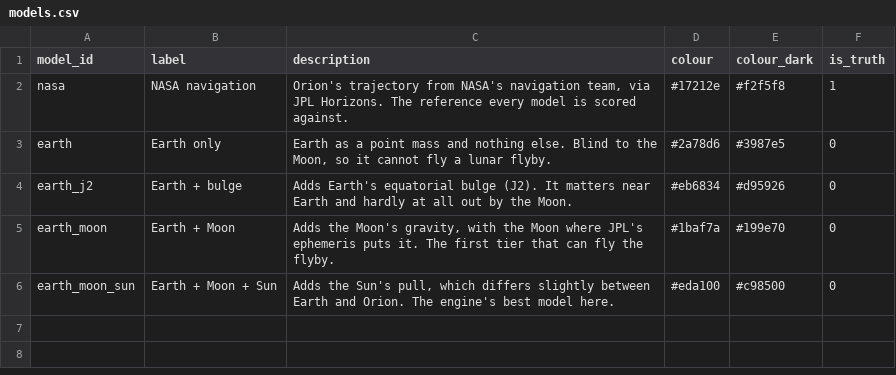
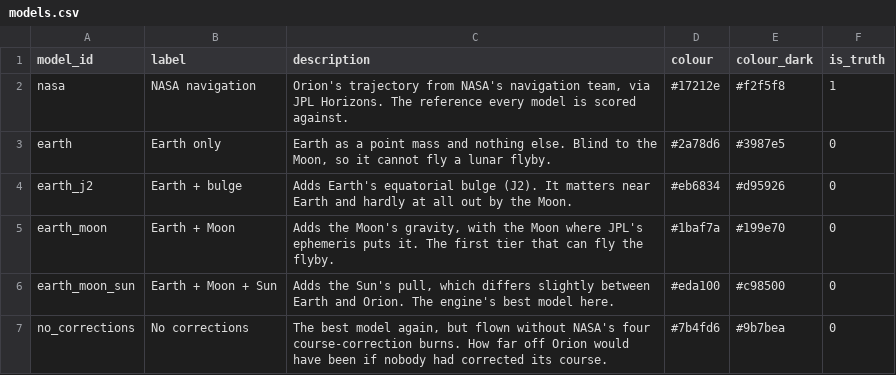
Before and after one commit to Antsstar/Orbit_Mechanics, a CSV file: demo/artemis2/data/models.csv, drawn as a sheet.

```diff
--- a/demo/artemis2/data/models.csv
+++ b/demo/artemis2/data/models.csv
@@ -6 +6,2 @@ earth_moon,Earth + Moon,"Adds the Moon's gravity, with the Moon where JPL's ephe
 earth_moon_sun,Earth + Moon + Sun,"Adds the Sun's pull, which differs slightly between Earth and Orion. The engine's best model here.",#eda100,#c98500,0
+no_corrections,No corrections,"The best model again, but flown without NASA's four course-correction burns. How far off Orion would have been if nobody had corrected its course.",#7b4fd6,#9b7bea,0
```
Also changed, not shown: demo/artemis2/data/events.csv, demo/artemis2/data/windows.csv, 4 other files.
